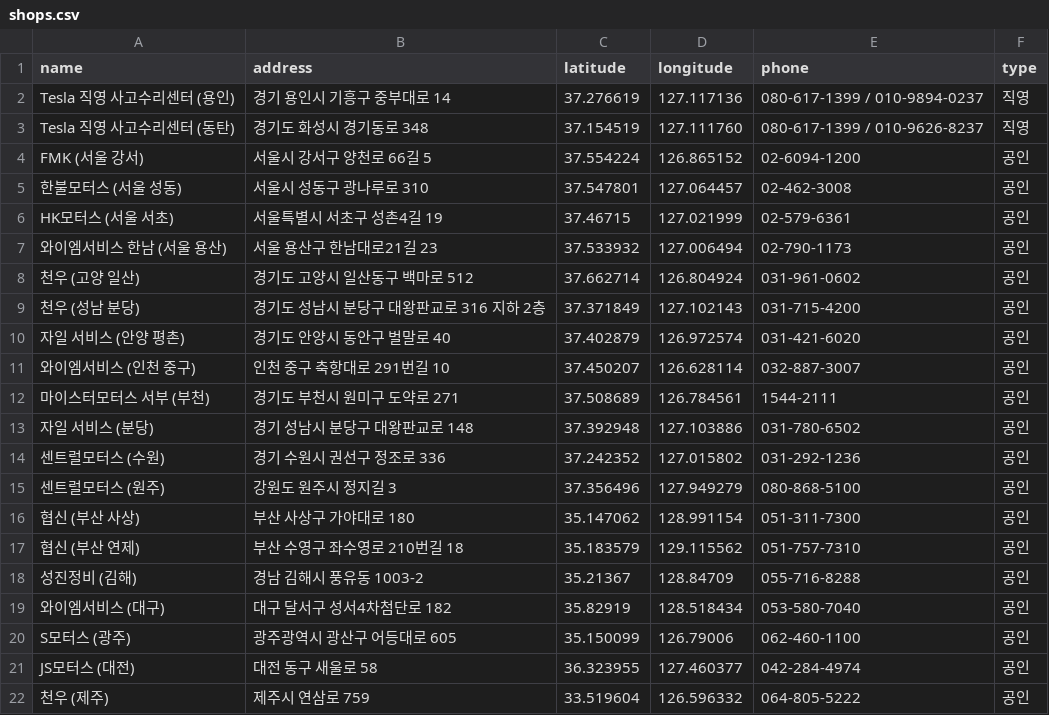
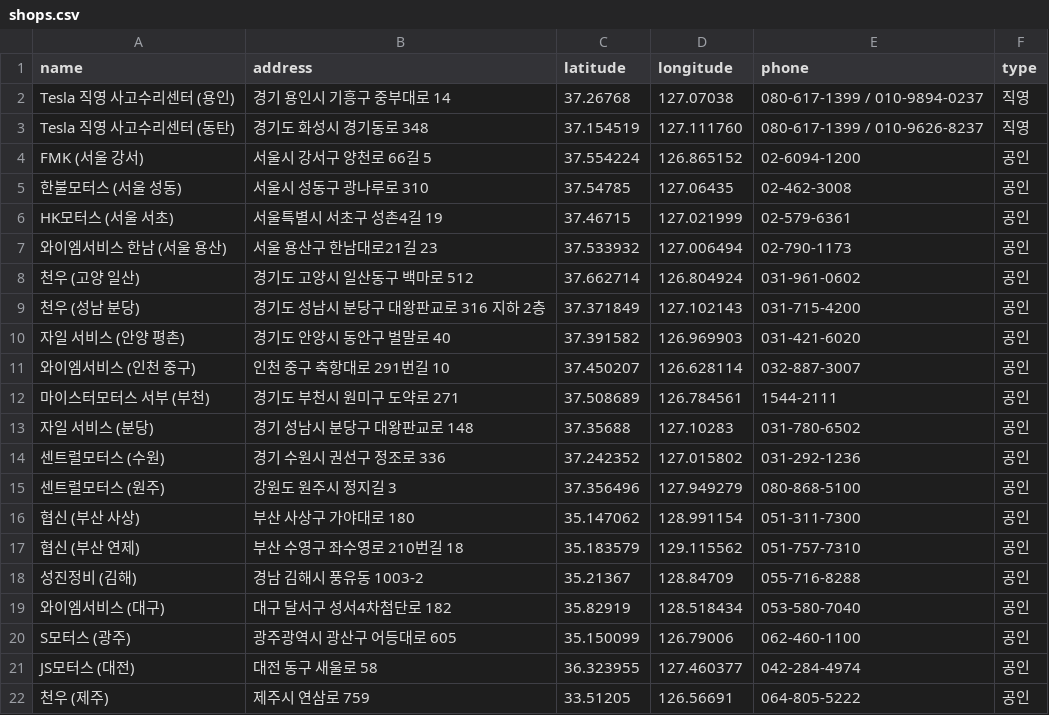
Before and after one commit to hellgods1-source/tesla-tab-map, a CSV file: shops.csv, drawn as a sheet.

```diff
--- a/shops.csv
+++ b/shops.csv
@@ -1,6 +1,6 @@
 name,address,latitude,longitude,phone,type
-Tesla 직영 사고수리센터 (용인),경기 용인시 기흥구 중부대로 14,37.276619,127.117136,080-617-1399 / 010-9894-0237,직영
+Tesla 직영 사고수리센터 (용인),경기 용인시 기흥구 중부대로 14,37.26768,127.07038,080-617-1399 / 010-9894-0237,직영
 Tesla 직영 사고수리센터 (동탄),경기도 화성시 경기동로 348,37.154519,127.111760,080-617-1399 / 010-9626-8237,직영
 FMK (서울 강서),서울시 강서구 양천로 66길 5,37.554224,126.865152,02-6094-1200,공인
-한불모터스 (서울 성동),서울시 성동구 광나루로 310,37.547801,127.064457,02-462-3008,공인
+한불모터스 (서울 성동),서울시 성동구 광나루로 310,37.54785,127.06435,02-462-3008,공인
 HK모터스 (서울 서초),서울특별시 서초구 성촌4길 19,37.46715,127.021999,02-579-6361,공인
@@ -9,6 +9,6 @@ HK모터스 (서울 서초),서울특별시 서초구 성촌4길 19,37.46715,127
 천우 (성남 분당),경기도 성남시 분당구 대왕판교로 316 지하 2층,37.371849,127.102143,031-715-4200,공인
-자일 서비스 (안양 평촌),경기도 안양시 동안구 벌말로 40,37.402879,126.972574,031-421-6020,공인
+자일 서비스 (안양 평촌),경기도 안양시 동안구 벌말로 40,37.391582,126.969903,031-421-6020,공인
 와이엠서비스 (인천 중구),인천 중구 축항대로 291번길 10,37.450207,126.628114,032-887-3007,공인
 마이스터모터스 서부 (부천),경기도 부천시 원미구 도약로 271,37.508689,126.784561,1544-2111,공인
-자일 서비스 (분당),경기 성남시 분당구 대왕판교로 148,37.392948,127.103886,031-780-6502,공인
+자일 서비스 (분당),경기 성남시 분당구 대왕판교로 148,37.35688,127.10283,031-780-6502,공인
 센트럴모터스 (수원),경기 수원시 권선구 정조로 336,37.242352,127.015802,031-292-1236,공인
@@ -21,2 +21,2 @@ S모터스 (광주),광주광역시 광산구 어등대로 605,35.150099,126.790
 JS모터스 (대전),대전 동구 새울로 58,36.323955,127.460377,042-284-4974,공인
-천우 (제주),제주시 연삼로 759,33.519604,126.596332,064-805-5222,공인
+천우 (제주),제주시 연삼로 759,33.51205,126.56691,064-805-5222,공인
```
Also changed, not shown: 2 other files.
